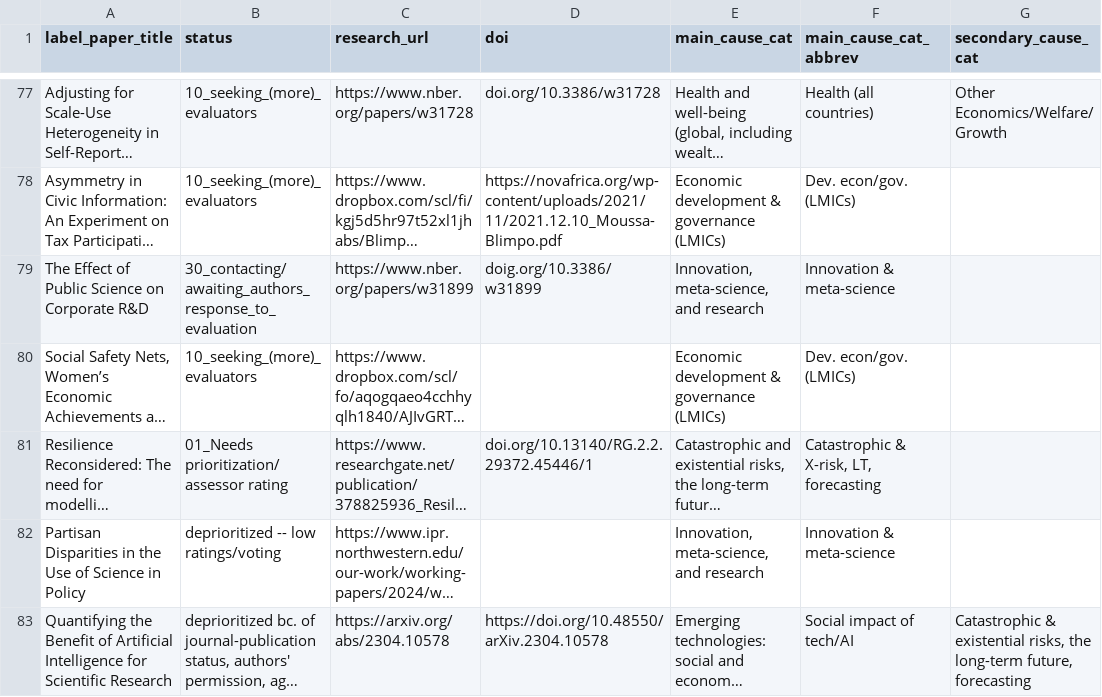
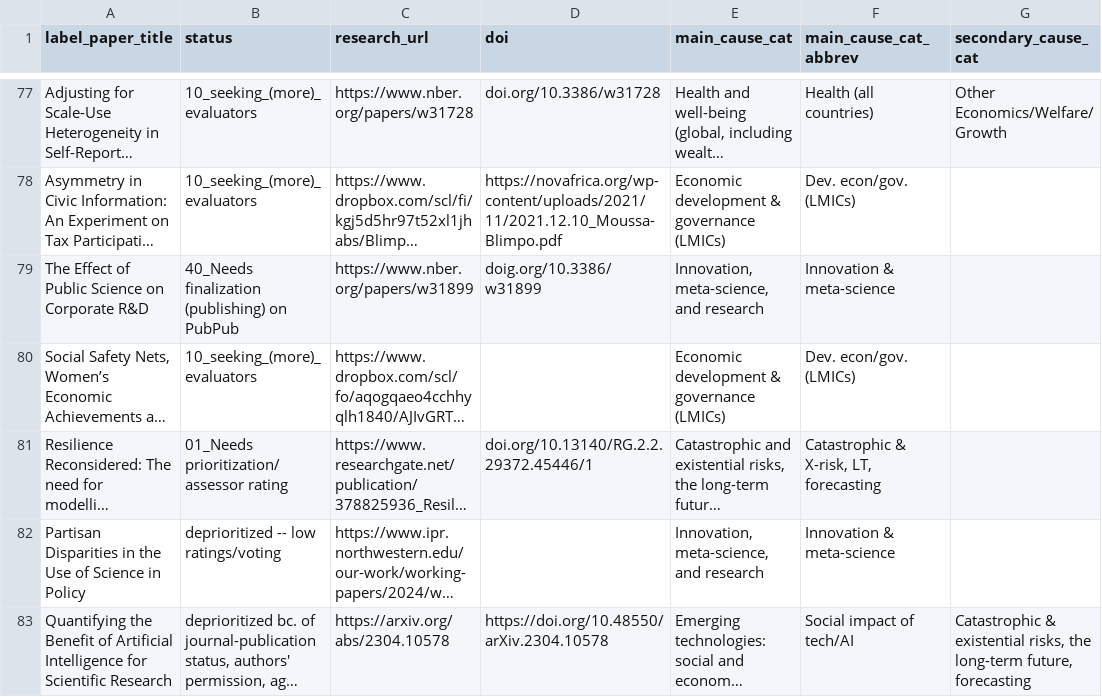
Before and after one commit to unjournal/unjournaldata, a CSV file: data/research.csv, drawn as a sheet; only a part is shown, gaps mark what is left out; long unchanged cells end in …; the diff names each change by its address in the sheet, - before the commit and + after, or states it on an @@ line.

```diff
--- a/data/research.csv
+++ b/data/research.csv
-B79 (status): 30_contacting/awaiting_authors_response_to_evaluation
+B79 (status): 40_Needs finalization (publishing) on PubPub
```
